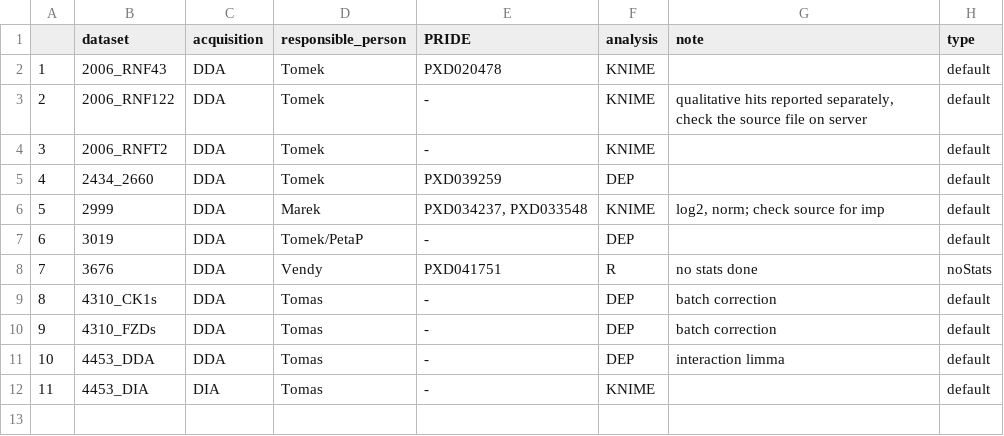
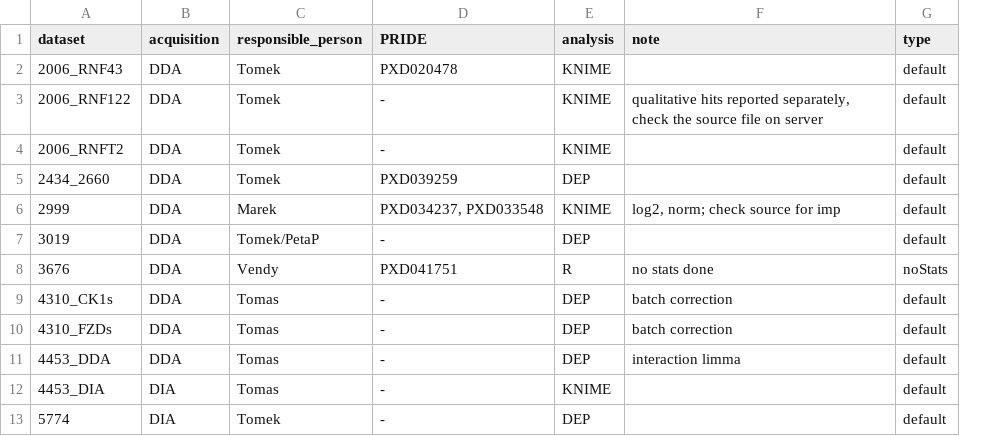
Before and after one commit to KristinaGomoryova/MS_shiny_bryjalab, a CSV file: database/metadata.csv, drawn as a sheet; removed rows and columns are numbered as before the commit, all else as after; the diff names each change by its address in the sheet, - before the commit and + after, or states it on an @@ line.

Commit message:
5774 dataset added

```diff
--- a/database/metadata.csv
+++ b/database/metadata.csv
-column A, rows 2-12: 1 | 2 | 3 | 4 | 5 | 6 | 7 | 8 | 9 | 10 | 11
+row 13: 5774 | DIA | Tomek | - | DEP |  | default
```
Also changed, not shown: 1 other file.
